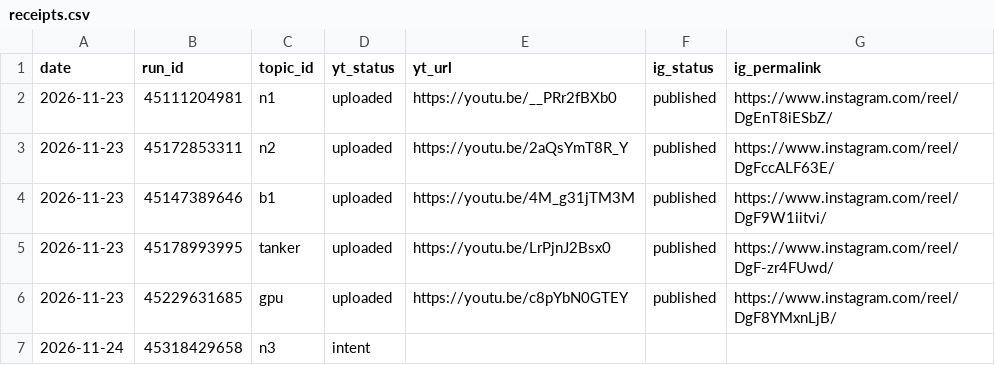
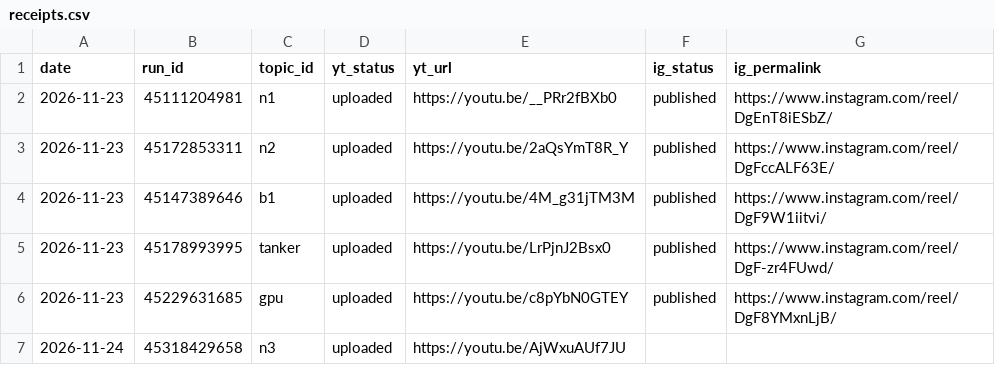
Before and after one commit to Genrec-Community/youtube-shorts-automation, a CSV file: state/receipts.csv, drawn as a sheet.

```diff
--- a/state/receipts.csv
+++ b/state/receipts.csv
@@ -6,2 +6,2 @@ date,run_id,topic_id,yt_status,yt_url,ig_status,ig_permalink
 2026-11-23,45229631685,gpu,uploaded,https://youtu.be/c8pYbN0GTEY,published,https://www.instagram.com/reel/DgF8YMxnLjB/
-2026-11-24,45318429658,n3,intent,,,
+2026-11-24,45318429658,n3,uploaded,https://youtu.be/AjWxuAUf7JU,,
```
